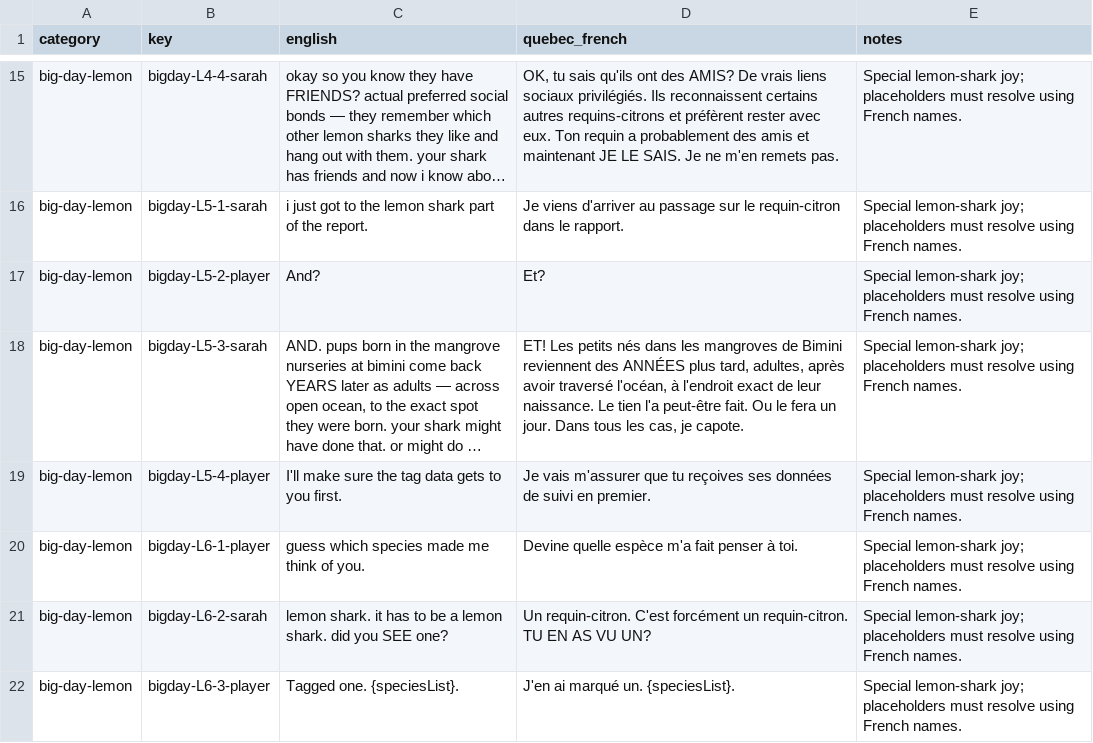
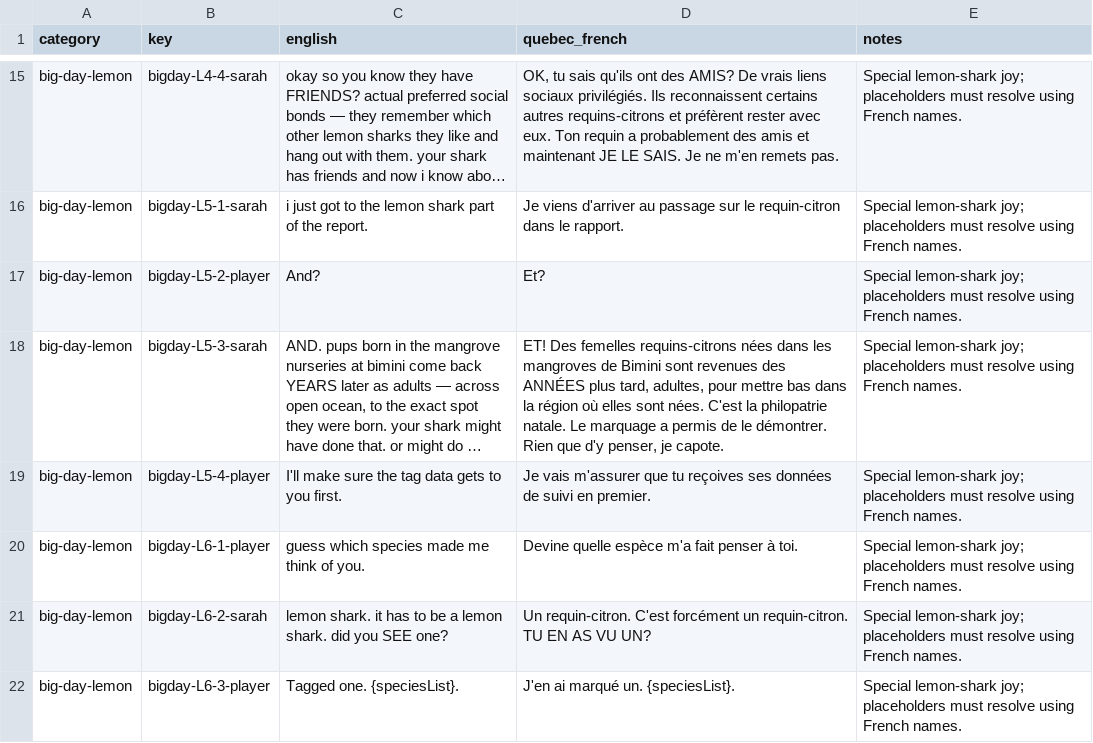
Before and after one commit to cyan-fox-avery/sur-la-piste-des-requins, a CSV file: translation-batch-08d-big-day-lemon.csv, drawn as a sheet; only a part is shown, gaps mark what is left out; long unchanged cells end in …; the diff names each change by its address in the sheet, - before the commit and + after, or states it on an @@ line.

Commit message:
Mira: polish Sarah's nudges, species celebrations and Big Day phrasing after Roman review

```diff
--- a/translation-batch-08d-big-day-lemon.csv
+++ b/translation-batch-08d-big-day-lemon.csv
-D18 (quebec_french): ET! Les petits nés dans les mangroves de Bimini reviennent des ANNÉES plus tard, adultes, après avoir traversé l'océan, à l'endroit exact de leur naissance. Le tien l'a peut-être fait. Ou le fera un jour. Dans tous les cas, je capote.
+D18 (quebec_french): ET! Des femelles requins-citrons nées dans les mangroves de Bimini sont revenues des ANNÉES plus tard, adultes, pour mettre bas dans la région où elles sont nées. C'est la philopatrie natale. Le marquage a permis de le démontrer. Rien que d'y penser, je capote.
```
